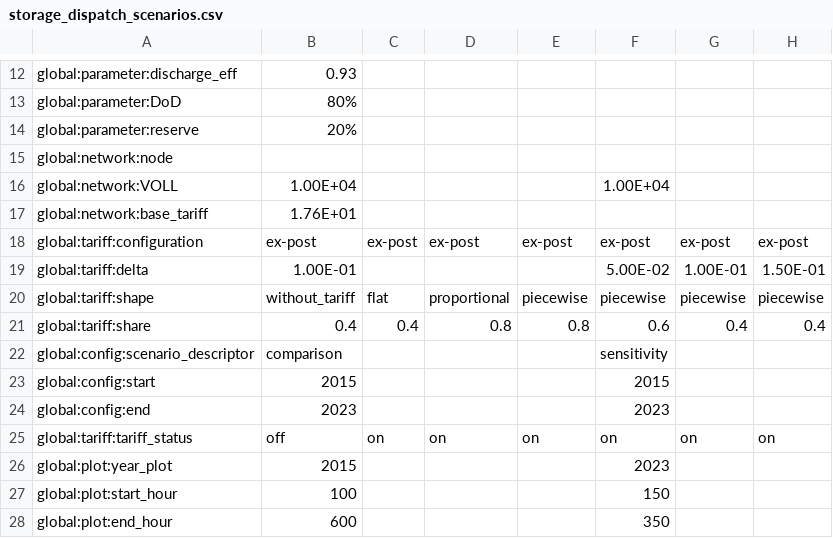
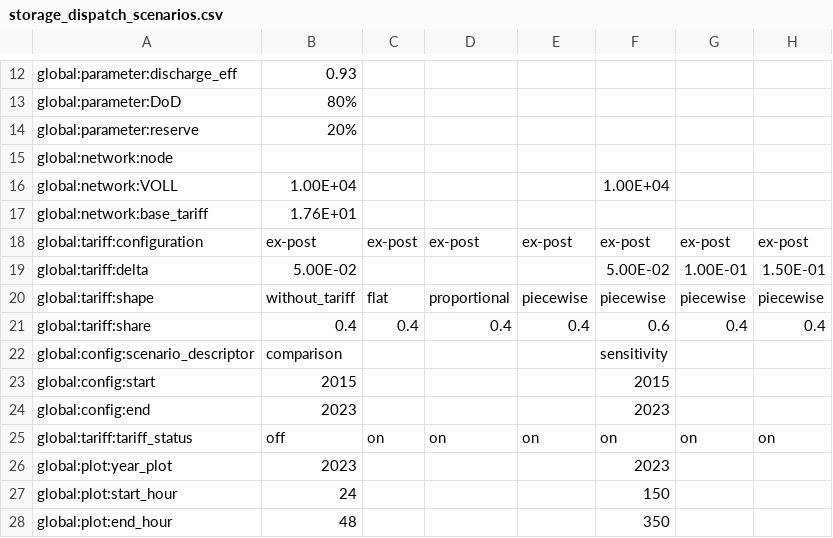
Before and after one commit to Lere16/StorageDispoatchTariff, a CSV file: data/input/storage_dispatch_scenarios.csv, drawn as a sheet; only a part is shown, gaps mark what is left out; the diff names each change by its address in the sheet, - before the commit and + after, or states it on an @@ line.

```diff
--- a/data/input/storage_dispatch_scenarios.csv
+++ b/data/input/storage_dispatch_scenarios.csv
-B19: 1.00E-01
+B19: 5.00E-02
-D21: 0.8
+D21: 0.4
-E21: 0.8
+E21: 0.4
-B26: 2015
+B26: 2023
-B27: 100
+B27: 24
-B28: 600
+B28: 48
```
Also changed, not shown: 39 other files.
